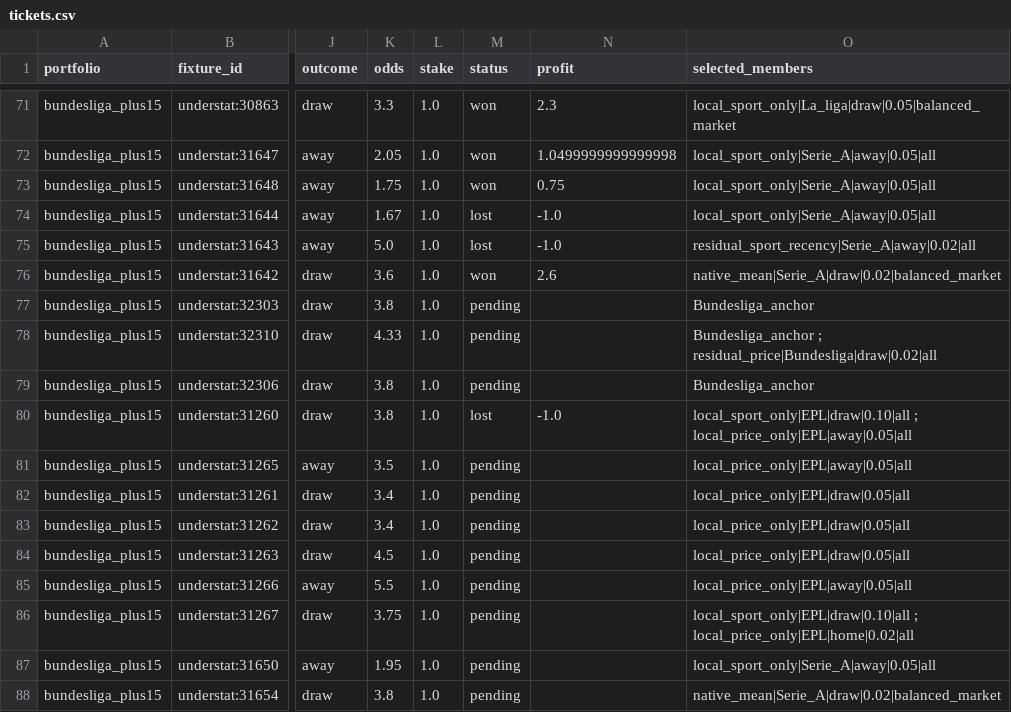
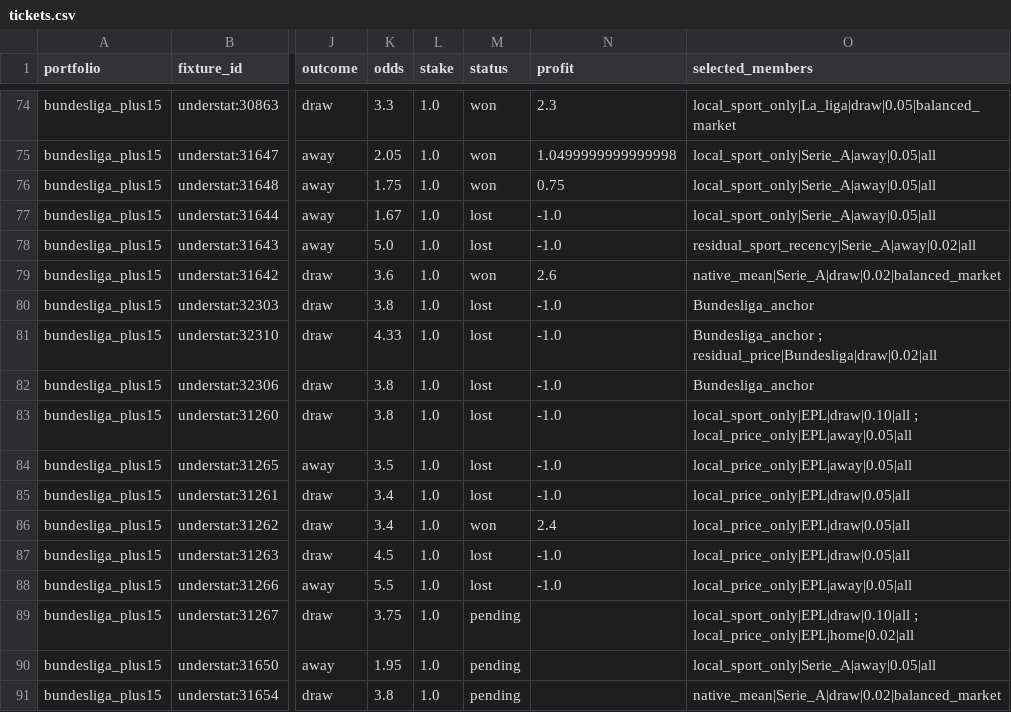
Before and after one commit to Mohamed-Ali-SOBHI/ScorePredict, a CSV file: tickets.csv, drawn as a sheet; only a part is shown, gaps mark what is left out; addresses are those after the commit; the diff covers the shown part only; the diff names each change by its address in the sheet, - before the commit and + after, or states it on an @@ line.

```diff
--- a/tickets.csv
+++ b/tickets.csv
-M80:M82 (status): pending
+M80:M82 (status): lost
-N80:N82 (profit): (empty)
+N80:N82 (profit): -1.0
-M84:M85 (status): pending
+M84:M85 (status): lost
-N84:N85 (profit): (empty)
+N84:N85 (profit): -1.0
-M86 (status): pending
+M86 (status): won
-N86 (profit): (empty)
+N86 (profit): 2.4
-M87:M88 (status): pending
+M87:M88 (status): lost
-N87:N88 (profit): (empty)
+N87:N88 (profit): -1.0
```
Also changed, not shown: 8 added rows and 22 edited cells elsewhere in this file, comparison.csv, 7 other files.
